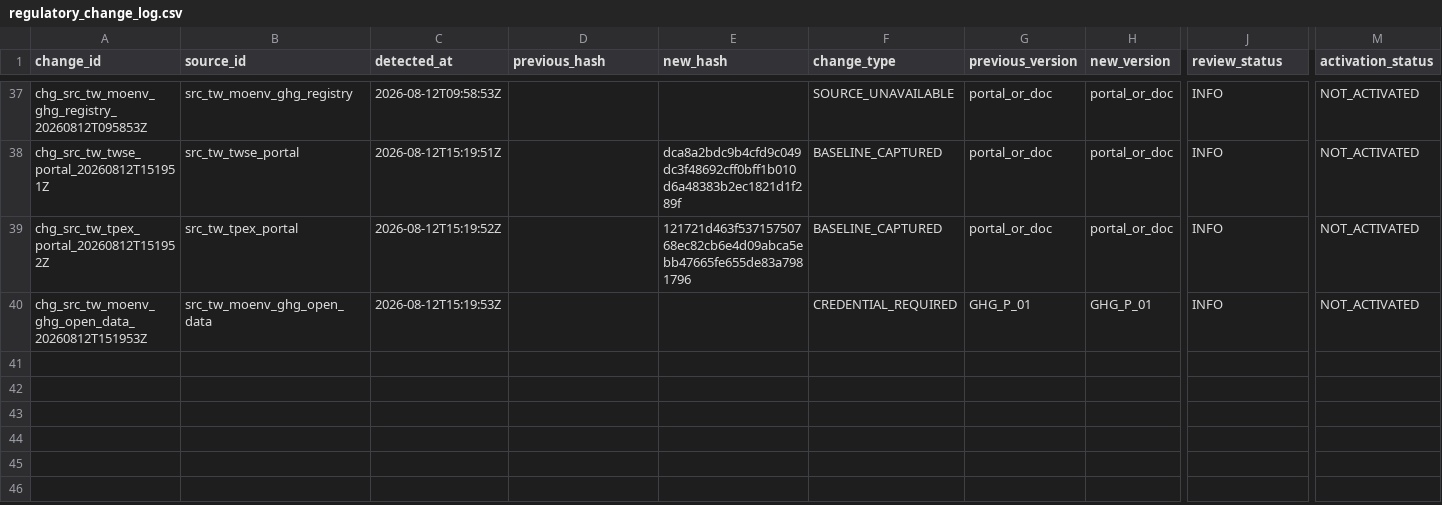
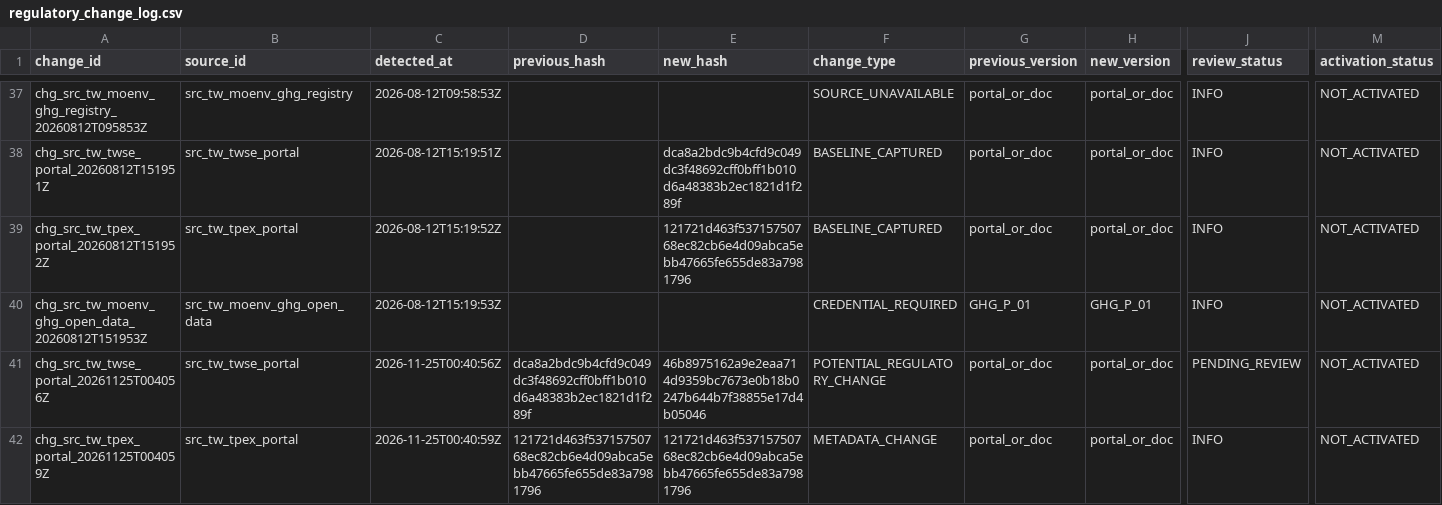
Before and after one commit to Ting-En-Chien/carbon-evidence-ledger-tw, a CSV file: data/regulatory/durable_state/regulatory_change_log.csv, drawn as a sheet; only a part is shown, gaps mark what is left out; rows hold the shown columns only; the diff names each change by its address in the sheet, - before the commit and + after, or states it on an @@ line.

```diff
--- a/data/regulatory/durable_state/regulatory_change_log.csv
+++ b/data/regulatory/durable_state/regulatory_change_log.csv
+row 41: chg_src_tw_twse_portal_20261125T004056Z | src_tw_twse_portal | 2026-11-25T00:40:56Z | dca8a2bdc9b4cfd9c049dc3f48692cff0bff1b010d6a48383b2ec1821d1f289f | 46b8975162a9e2eaa714d9359bc7673e0b18b0247b644b7f38855e17d4b05046 | POTENTIAL_REGULATORY_CHANGE | portal_or_doc | portal_or_doc | PENDING_REVIEW | NOT_ACTIVATED
+row 42: chg_src_tw_tpex_portal_20261125T004059Z | src_tw_tpex_portal | 2026-11-25T00:40:59Z | 121721d463f53715750768ec82cb6e4d09abca5ebb47665fe655de83a7981796 | 121721d463f53715750768ec82cb6e4d09abca5ebb47665fe655de83a7981796 | METADATA_CHANGE | portal_or_doc | portal_or_doc | INFO | NOT_ACTIVATED
```
Also changed, not shown: data/regulatory/durable_state/source_freshness_state.csv, data/regulatory/regulatory_change_log.csv, 8 other files.
